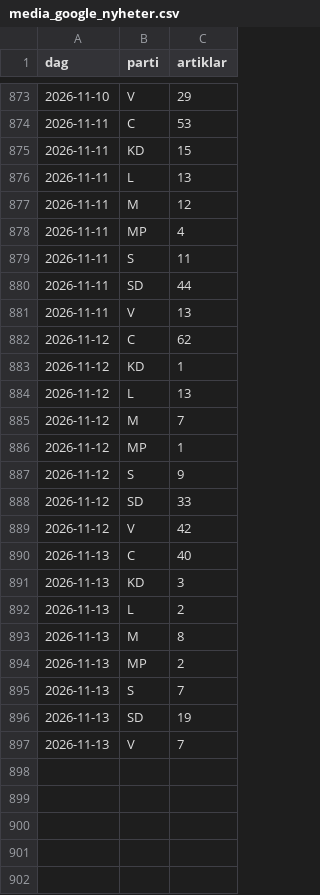
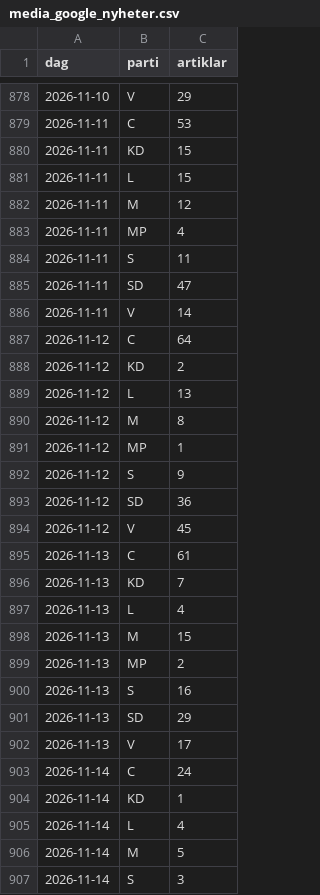
Before and after one commit to claesludvig/projekt, a CSV file: valjare/data/csv/media_google_nyheter.csv, drawn as a sheet; only a part is shown, gaps mark what is left out; the diff covers the shown part only.

```diff
--- a/valjare/data/csv/media_google_nyheter.csv
+++ b/valjare/data/csv/media_google_nyheter.csv
@@ -875,3 +880,3 @@ dag,parti,artiklar
 2026-11-11,KD,15
-2026-11-11,L,13
+2026-11-11,L,15
 2026-11-11,M,12
@@ -879,19 +884,24 @@ dag,parti,artiklar
 2026-11-11,S,11
-2026-11-11,SD,44
-2026-11-11,V,13
-2026-11-12,C,62
-2026-11-12,KD,1
+2026-11-11,SD,47
+2026-11-11,V,14
+2026-11-12,C,64
+2026-11-12,KD,2
 2026-11-12,L,13
-2026-11-12,M,7
+2026-11-12,M,8
 2026-11-12,MP,1
 2026-11-12,S,9
-2026-11-12,SD,33
-2026-11-12,V,42
-2026-11-13,C,40
-2026-11-13,KD,3
-2026-11-13,L,2
-2026-11-13,M,8
+2026-11-12,SD,36
+2026-11-12,V,45
+2026-11-13,C,61
+2026-11-13,KD,7
+2026-11-13,L,4
+2026-11-13,M,15
 2026-11-13,MP,2
-2026-11-13,S,7
-2026-11-13,SD,19
-2026-11-13,V,7
+2026-11-13,S,16
+2026-11-13,SD,29
+2026-11-13,V,17
+2026-11-14,C,24
+2026-11-14,KD,1
+2026-11-14,L,4
+2026-11-14,M,5
+2026-11-14,S,3
```
Also changed, not shown: 7 added rows and 1 edited cell elsewhere in this file, valjare/data/csv/kvalitet.csv, valjare/data/csv/media_foljare.csv, 18 other files.
